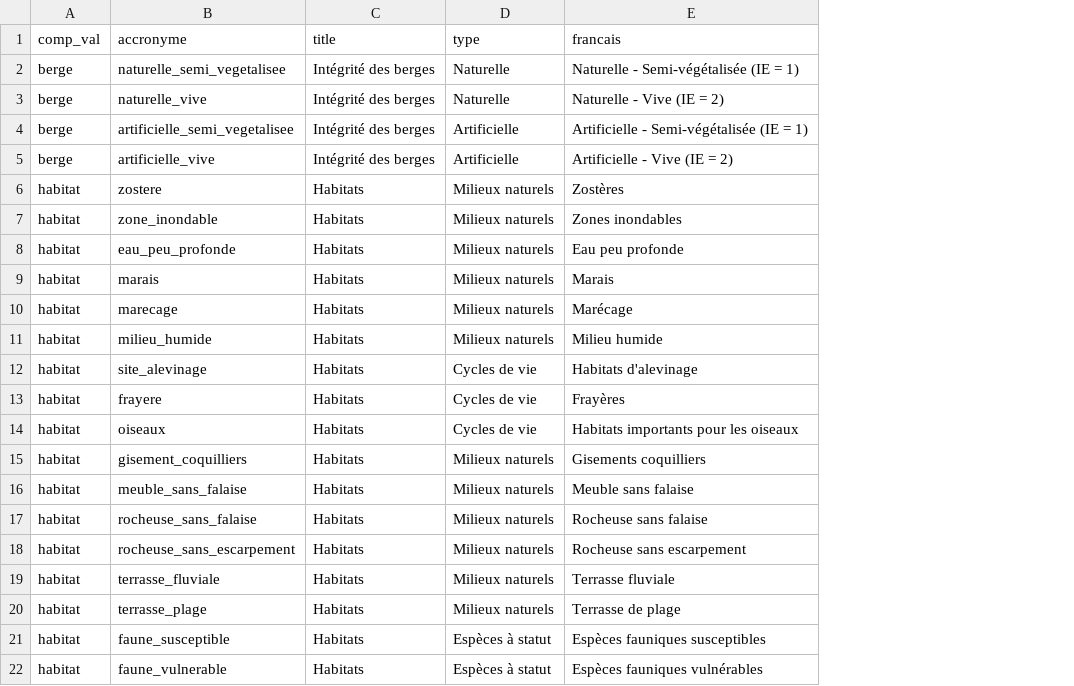
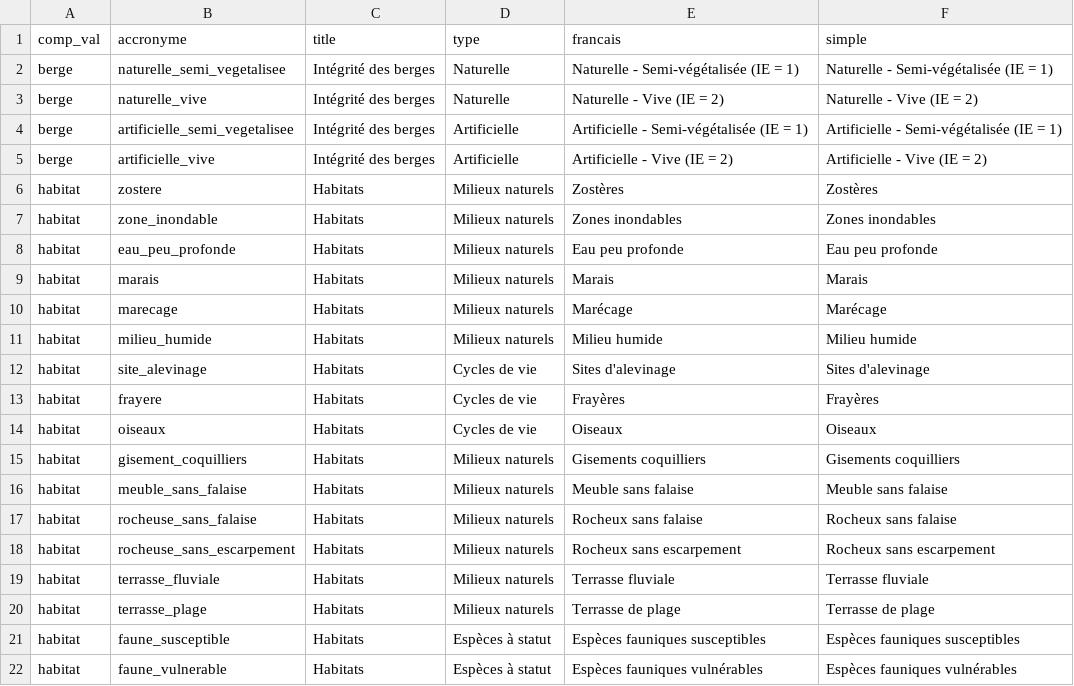
Before and after one commit to EffetsCumulatifsNavigation/ceanav, a CSV file: data/data-metadata/metadata_composantes_valorisees.csv, drawn as a sheet; only a part is shown; the diff names each change by its address in the sheet, - before the commit and + after, or states it on an @@ line.

Commit message:
update simple cv

```diff
--- a/data/data-metadata/metadata_composantes_valorisees.csv
+++ b/data/data-metadata/metadata_composantes_valorisees.csv
+column F (simple), rows 2-22: Naturelle - Semi-végétalisée (IE = 1) | Naturelle - Vive (IE = 2) | Artificielle - Semi-végétalisée (IE = 1) | Artificielle - Vive (IE = 2) | Zostères | Zones inondables | Eau peu profonde | Marais | Marécage | Milieu humide | Sites d'alevinage | Frayères | Oiseaux | Gisements coquilliers | Meuble sans falaise | Rocheux sans falaise | Rocheux sans escarpement | Terrasse fluviale | Terrasse de plage | Espèces fauniques susceptibles | Espèces fauniques vulnérables
-E12 (francais): Habitats d'alevinage
+E12 (francais): Sites d'alevinage
-E14 (francais): Habitats importants pour les oiseaux
+E14 (francais): Oiseaux
-E17 (francais): Rocheuse sans falaise
+E17 (francais): Rocheux sans falaise
-E18 (francais): Rocheuse sans escarpement
+E18 (francais): Rocheux sans escarpement
```
Also changed, not shown: 1 other file.
